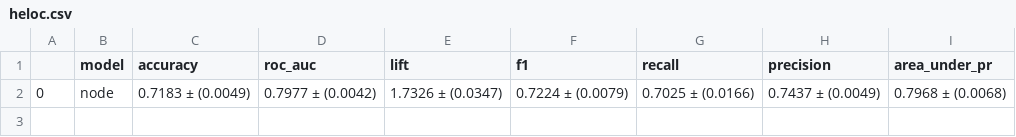
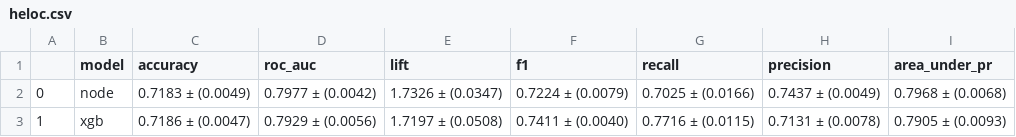
Before and after one commit to mdicio/AutoDeep, a CSV file: notebooks/tables/hyperopt/heloc.csv, drawn as a sheet.

```diff
--- a/notebooks/tables/hyperopt/heloc.csv
+++ b/notebooks/tables/hyperopt/heloc.csv
@@ -2 +2,2 @@
 0,node,0.7183 ± (0.0049),0.7977 ± (0.0042),1.7326 ± (0.0347),0.7224 ± (0.0079),0.7025 ± (0.0166),0.7437 ± (0.0049),0.7968 ± (0.0068)
+1,xgb,0.7186 ± (0.0047),0.7929 ± (0.0056),1.7197 ± (0.0508),0.7411 ± (0.0040),0.7716 ± (0.0115),0.7131 ± (0.0078),0.7905 ± (0.0093)
```
Also changed, not shown: notebooks/tables/hyperopt/diabetes.csv, notebooks/tables/hyperopt/titanic.csv, 36 other files.
